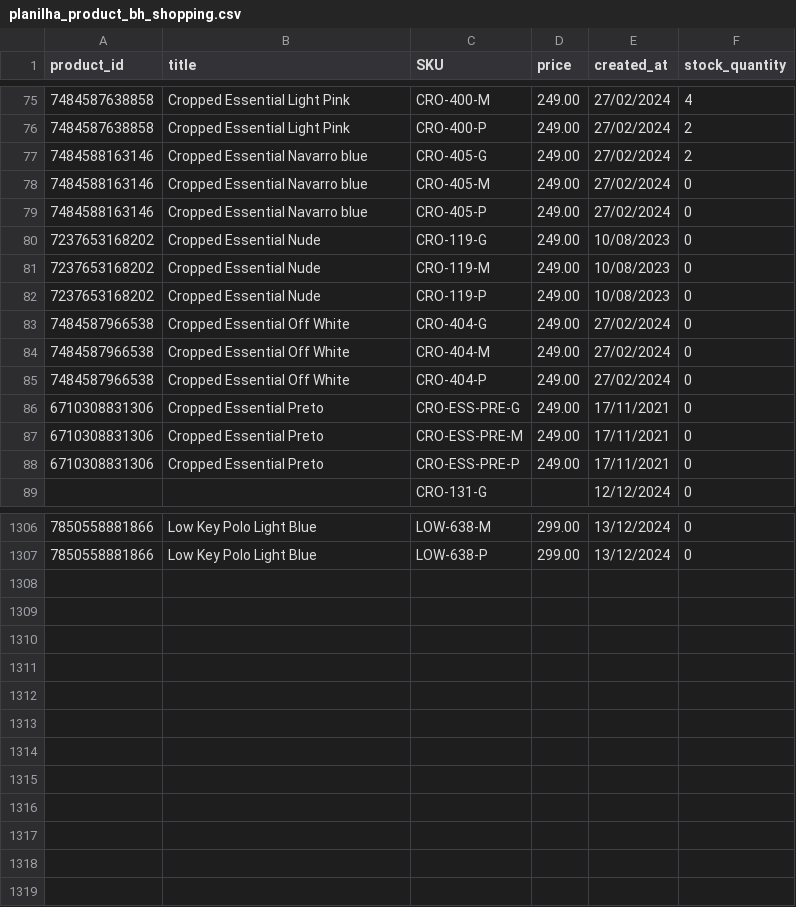
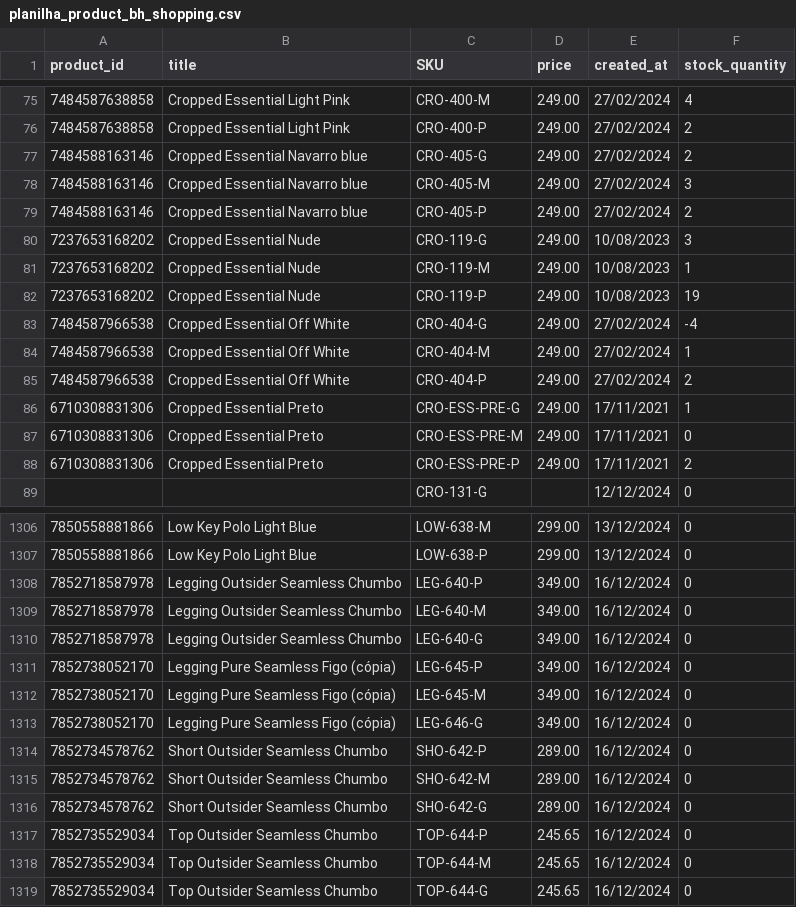
Before and after one commit to mewthu2/chase_orders, a CSV file: app/assets/planilhas/product/bh_shopping/planilha_product_bh_shopping.csv, drawn as a sheet; only a part is shown, gaps mark what is left out; the diff covers the shown part only.

```diff
--- a/app/assets/planilhas/product/bh_shopping/planilha_product_bh_shopping.csv
+++ b/app/assets/planilhas/product/bh_shopping/planilha_product_bh_shopping.csv
@@ -77,13 +77,13 @@ product_id,title,SKU,price,created_at,stock_quantity
 7484588163146,Cropped Essential Navarro blue,CRO-405-G,249.00,27/02/2024,2
-7484588163146,Cropped Essential Navarro blue,CRO-405-M,249.00,27/02/2024,0
-7484588163146,Cropped Essential Navarro blue,CRO-405-P,249.00,27/02/2024,0
-7237653168202,Cropped Essential Nude,CRO-119-G,249.00,10/08/2023,0
-7237653168202,Cropped Essential Nude,CRO-119-M,249.00,10/08/2023,0
-7237653168202,Cropped Essential Nude,CRO-119-P,249.00,10/08/2023,0
-7484587966538,Cropped Essential Off White,CRO-404-G,249.00,27/02/2024,0
-7484587966538,Cropped Essential Off White,CRO-404-M,249.00,27/02/2024,0
-7484587966538,Cropped Essential Off White,CRO-404-P,249.00,27/02/2024,0
-6710308831306,Cropped Essential Preto,CRO-ESS-PRE-G,249.00,17/11/2021,0
+7484588163146,Cropped Essential Navarro blue,CRO-405-M,249.00,27/02/2024,3
+7484588163146,Cropped Essential Navarro blue,CRO-405-P,249.00,27/02/2024,2
+7237653168202,Cropped Essential Nude,CRO-119-G,249.00,10/08/2023,3
+7237653168202,Cropped Essential Nude,CRO-119-M,249.00,10/08/2023,1
+7237653168202,Cropped Essential Nude,CRO-119-P,249.00,10/08/2023,19
+7484587966538,Cropped Essential Off White,CRO-404-G,249.00,27/02/2024,-4
+7484587966538,Cropped Essential Off White,CRO-404-M,249.00,27/02/2024,1
+7484587966538,Cropped Essential Off White,CRO-404-P,249.00,27/02/2024,2
+6710308831306,Cropped Essential Preto,CRO-ESS-PRE-G,249.00,17/11/2021,1
 6710308831306,Cropped Essential Preto,CRO-ESS-PRE-M,249.00,17/11/2021,0
-6710308831306,Cropped Essential Preto,CRO-ESS-PRE-P,249.00,17/11/2021,0
+6710308831306,Cropped Essential Preto,CRO-ESS-PRE-P,249.00,17/11/2021,2
 ,,CRO-131-G,,12/12/2024,0
@@ -1307 +1307,13 @@ product_id,title,SKU,price,created_at,stock_quantity
 7850558881866,Low Key Polo Light Blue,LOW-638-P,299.00,13/12/2024,0
+7852718587978,Legging Outsider Seamless Chumbo,LEG-640-P,349.00,16/12/2024,0
+7852718587978,Legging Outsider Seamless Chumbo,LEG-640-M,349.00,16/12/2024,0
+7852718587978,Legging Outsider Seamless Chumbo,LEG-640-G,349.00,16/12/2024,0
+7852738052170,Legging Pure Seamless Figo (cópia),LEG-645-P,349.00,16/12/2024,0
+7852738052170,Legging Pure Seamless Figo (cópia),LEG-645-M,349.00,16/12/2024,0
+7852738052170,Legging Pure Seamless Figo (cópia),LEG-646-G,349.00,16/12/2024,0
+7852734578762,Short Outsider Seamless Chumbo,SHO-642-P,289.00,16/12/2024,0
+7852734578762,Short Outsider Seamless Chumbo,SHO-642-M,289.00,16/12/2024,0
+7852734578762,Short Outsider Seamless Chumbo,SHO-642-G,289.00,16/12/2024,0
+7852735529034,Top Outsider Seamless Chumbo,TOP-644-P,245.65,16/12/2024,0
+7852735529034,Top Outsider Seamless Chumbo,TOP-644-M,245.65,16/12/2024,0
+7852735529034,Top Outsider Seamless Chumbo,TOP-644-G,245.65,16/12/2024,0
```
Also changed, not shown: 54 edited cells elsewhere in this file, app/assets/planilhas/order/bh_shopping/planilha_order_bh_shopping.csv, app/assets/planilhas/order/lagoa_seca/planilha_order_lagoa_seca.csv, 3 other files.
